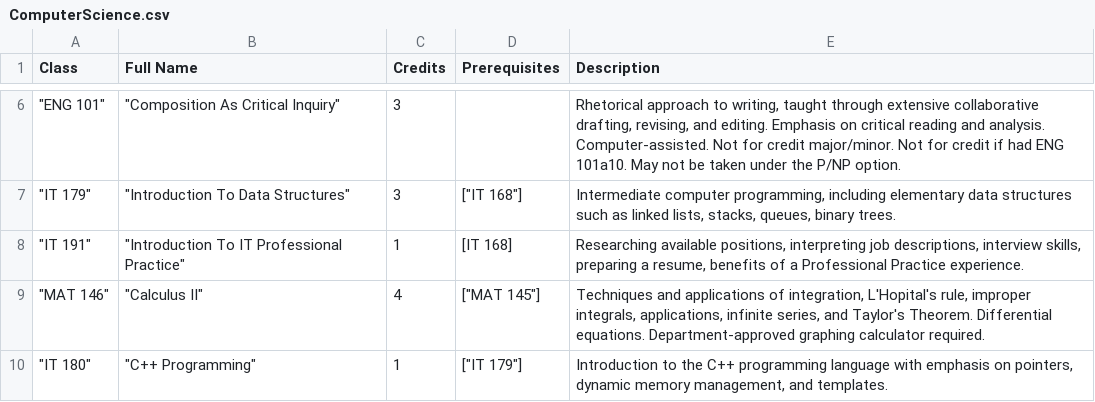
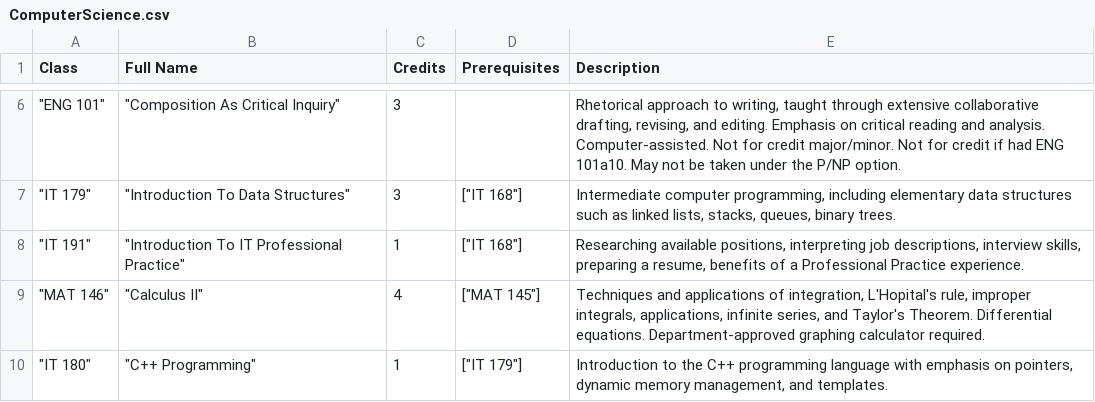
Before and after one commit to Jtewen/Reggie-Planner, a CSV file: src/main/java/com/it326/Majors/ComputerScience.csv, drawn as a sheet; only a part is shown, gaps mark what is left out.

```diff
--- a/src/main/java/com/it326/Majors/ComputerScience.csv
+++ b/src/main/java/com/it326/Majors/ComputerScience.csv
@@ -7,3 +7,3 @@ Class,Full Name,Credits,Prerequisites,Description
 """IT 179""","""Introduction To Data Structures""",3,"[""IT 168""]","Intermediate computer programming, including elementary data structures such as linked lists, stacks, queues, binary trees."
-"""IT 191""","""Introduction To IT Professional Practice""",1,[IT 168],"Researching available positions, interpreting job descriptions, interview skills, preparing a resume, benefits of a Professional Practice experience."
+"""IT 191""","""Introduction To IT Professional Practice""",1,"[""IT 168""]","Researching available positions, interpreting job descriptions, interview skills, preparing a resume, benefits of a Professional Practice experience."
 """MAT 146""","""Calculus II""",4,"[""MAT 145""]","Techniques and applications of integration, L'Hopital's rule, improper integrals, applications, infinite series, and Taylor's Theorem. Differential equations. Department-approved graphing calculator required."
```
Also changed, not shown: target/classes/com/it326/Majors/ComputerScience.csv, 2 other files.
